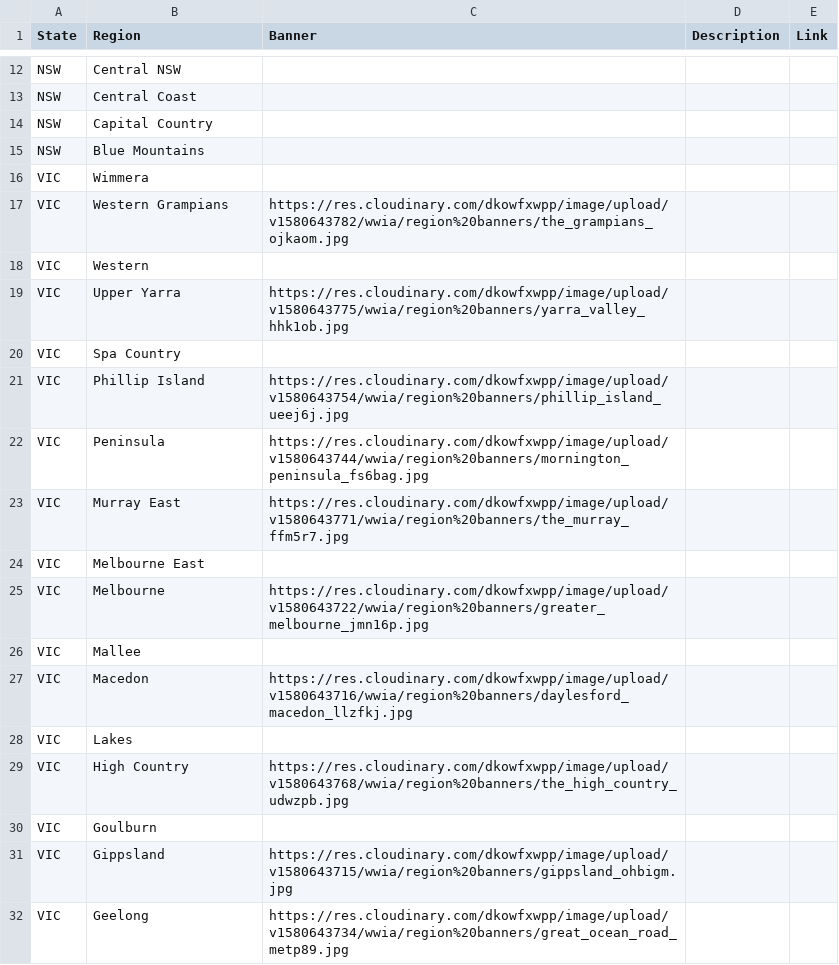
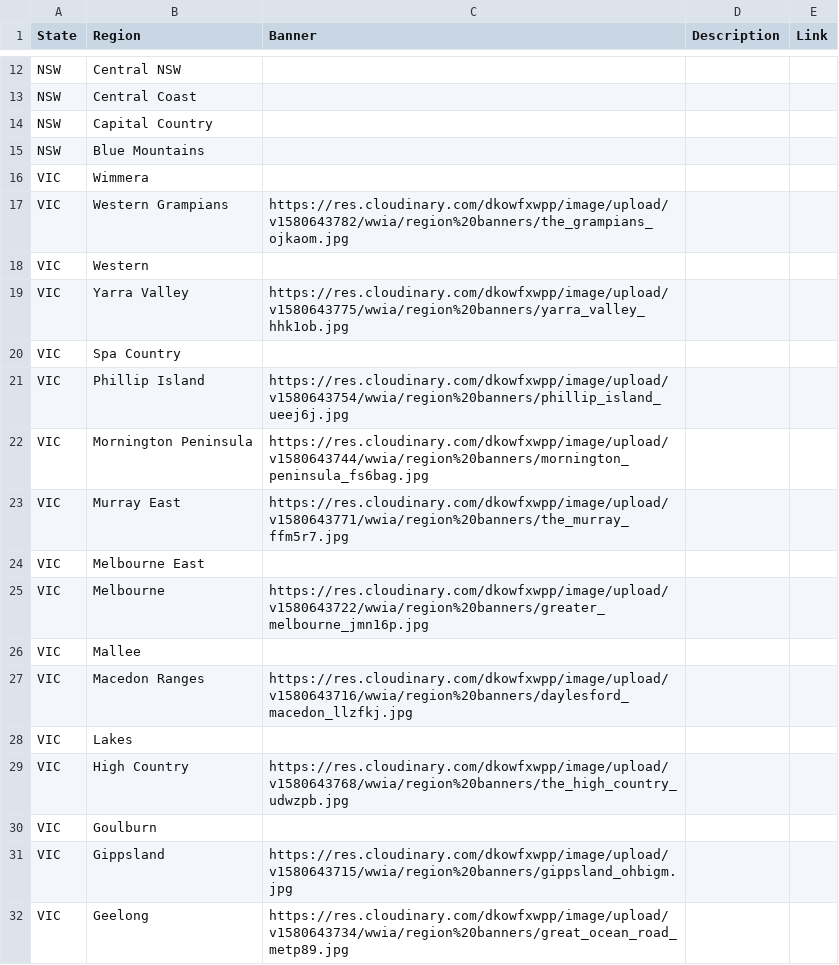
Before and after one commit to pjfitzgerald/wanna-work-in-australia, a CSV file: tourism_regions.csv, drawn as a sheet; only a part is shown, gaps mark what is left out.

```diff
--- a/tourism_regions.csv
+++ b/tourism_regions.csv
@@ -18,6 +18,6 @@ VIC|Western Grampians|https://res.cloudinary.com/dkowfxwpp/image/upload/v1580643
 VIC|Western|||
-VIC|Upper Yarra|https://res.cloudinary.com/dkowfxwpp/image/upload/v1580643775/wwia/region%20banners/yarra_valley_hhk1ob.jpg||
+VIC|Yarra Valley|https://res.cloudinary.com/dkowfxwpp/image/upload/v1580643775/wwia/region%20banners/yarra_valley_hhk1ob.jpg||
 VIC|Spa Country|||
 VIC|Phillip Island|https://res.cloudinary.com/dkowfxwpp/image/upload/v1580643754/wwia/region%20banners/phillip_island_ueej6j.jpg||
-VIC|Peninsula|https://res.cloudinary.com/dkowfxwpp/image/upload/v1580643744/wwia/region%20banners/mornington_peninsula_fs6bag.jpg||
+VIC|Mornington Peninsula|https://res.cloudinary.com/dkowfxwpp/image/upload/v1580643744/wwia/region%20banners/mornington_peninsula_fs6bag.jpg||
 VIC|Murray East|https://res.cloudinary.com/dkowfxwpp/image/upload/v1580643771/wwia/region%20banners/the_murray_ffm5r7.jpg||
@@ -26,3 +26,3 @@ VIC|Melbourne|https://res.cloudinary.com/dkowfxwpp/image/upload/v1580643722/wwia
 VIC|Mallee|||
-VIC|Macedon|https://res.cloudinary.com/dkowfxwpp/image/upload/v1580643716/wwia/region%20banners/daylesford_macedon_llzfkj.jpg||
+VIC|Macedon Ranges|https://res.cloudinary.com/dkowfxwpp/image/upload/v1580643716/wwia/region%20banners/daylesford_macedon_llzfkj.jpg||
 VIC|Lakes|||
```
Also changed, not shown: venue_import.csv, 23 other files.
